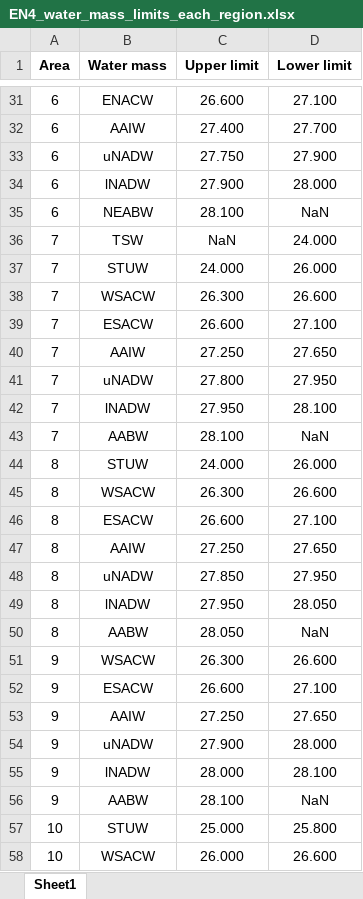
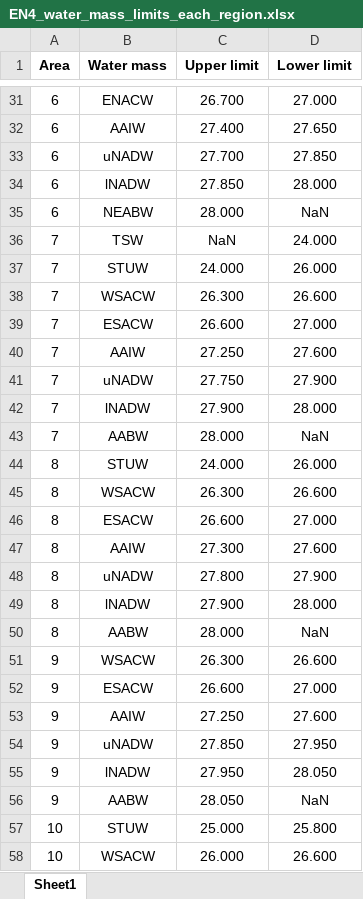
Before and after one commit to sjones1000/iAtlantic_region_trends, an Excel workbook: plot4_timeseries_EN4/EN4_water_mass_limits_each_region.xlsx, sheet Sheet1, drawn as a sheet; only a part is shown, gaps mark what is left out; values as stored, in another font and other column widths than the file's, no borders; the diff covers the shown part only; the diff names each change by its address in the sheet, - before the commit and + after, or states it on an @@ line.

```diff
--- a/plot4_timeseries_EN4/EN4_water_mass_limits_each_region.xlsx (sheet Sheet1)
+++ b/plot4_timeseries_EN4/EN4_water_mass_limits_each_region.xlsx (sheet Sheet1)
-C31 (Upper limit): 26.600
+C31 (Upper limit): 26.700
-D31 (Lower limit): 27.100
+D31 (Lower limit): 27.000
-D32 (Lower limit): 27.700
+D32 (Lower limit): 27.650
-C33 (Upper limit): 27.750
+C33 (Upper limit): 27.700
-D33 (Lower limit): 27.900
+D33 (Lower limit): 27.850
-C34 (Upper limit): 27.900
+C34 (Upper limit): 27.850
-C35 (Upper limit): 28.100
+C35 (Upper limit): 28.000
-D39 (Lower limit): 27.100
+D39 (Lower limit): 27.000
-D40 (Lower limit): 27.650
+D40 (Lower limit): 27.600
-C41 (Upper limit): 27.800
+C41 (Upper limit): 27.750
-D41 (Lower limit): 27.950
+D41 (Lower limit): 27.900
-C42 (Upper limit): 27.950
+C42 (Upper limit): 27.900
-D42 (Lower limit): 28.100
+D42 (Lower limit): 28.000
-C43 (Upper limit): 28.100
+C43 (Upper limit): 28.000
-D46 (Lower limit): 27.100
+D46 (Lower limit): 27.000
-C47 (Upper limit): 27.250
+C47 (Upper limit): 27.300
-D47 (Lower limit): 27.650
+D47 (Lower limit): 27.600
-C48 (Upper limit): 27.850
+C48 (Upper limit): 27.800
-D48 (Lower limit): 27.950
+D48 (Lower limit): 27.900
-C49 (Upper limit): 27.950
+C49 (Upper limit): 27.900
-D49 (Lower limit): 28.050
+D49 (Lower limit): 28.000
-C50 (Upper limit): 28.050
+C50 (Upper limit): 28.000
-D52 (Lower limit): 27.100
+D52 (Lower limit): 27.000
-D53 (Lower limit): 27.650
+D53 (Lower limit): 27.600
-C54 (Upper limit): 27.900
+C54 (Upper limit): 27.850
-D54 (Lower limit): 28.000
+D54 (Lower limit): 27.950
-C55 (Upper limit): 28.000
+C55 (Upper limit): 27.950
-D55 (Lower limit): 28.100
+D55 (Lower limit): 28.050
-C56 (Upper limit): 28.100
+C56 (Upper limit): 28.050
```
Also changed, not shown: 5 added rows, 5 removed rows and 34 edited cells elsewhere in this sheet, 58 other files.
